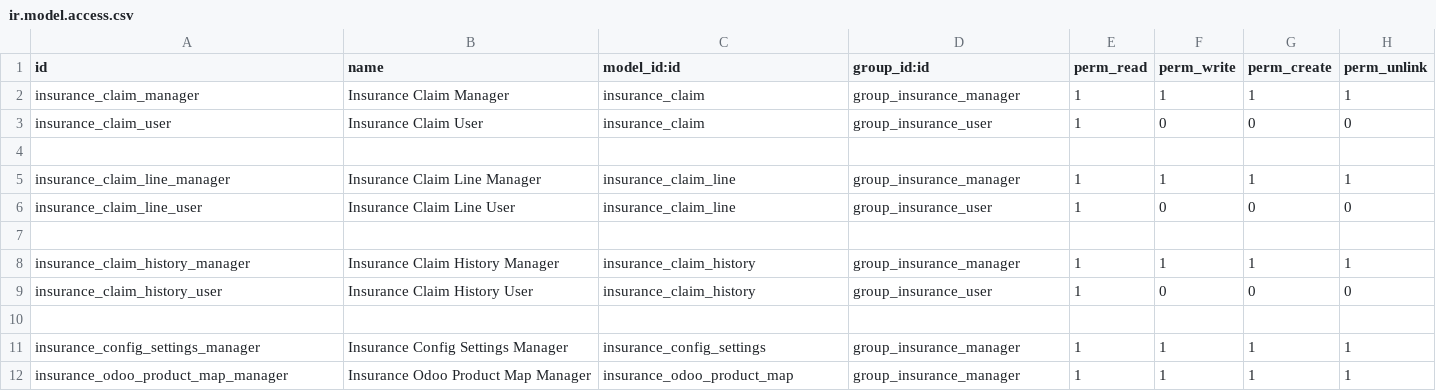
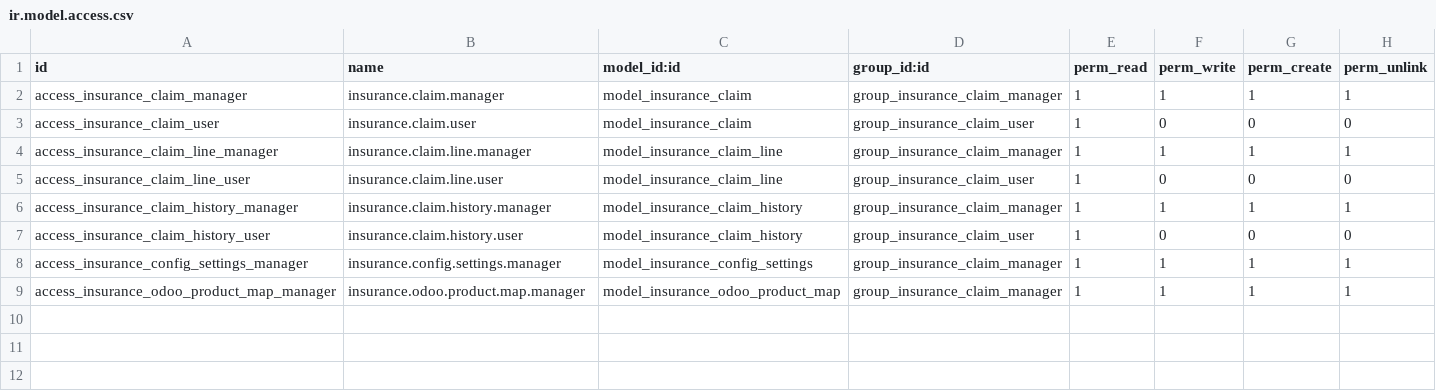
Before and after one commit to Bahmni/bahmni_insurance_odoo, a CSV file: security/ir.model.access.csv, drawn as a sheet.

Commit message:
Changes name and adds security option

```diff
--- a/security/ir.model.access.csv
+++ b/security/ir.model.access.csv
@@ -1,12 +1,9 @@
 id,name,model_id:id,group_id:id,perm_read,perm_write,perm_create,perm_unlink
-insurance_claim_manager,"Insurance Claim Manager",insurance_claim,group_insurance_manager,1,1,1,1
-insurance_claim_user,"Insurance Claim User",insurance_claim,group_insurance_user,1,0,0,0
-
-insurance_claim_line_manager,"Insurance Claim Line Manager",insurance_claim_line,group_insurance_manager,1,1,1,1
-insurance_claim_line_user,"Insurance Claim Line User",insurance_claim_line,group_insurance_user,1,0,0,0
-
-insurance_claim_history_manager,"Insurance Claim History Manager",insurance_claim_history,group_insurance_manager,1,1,1,1
-insurance_claim_history_user,"Insurance Claim History User",insurance_claim_history,group_insurance_user,1,0,0,0
-
-insurance_config_settings_manager,"Insurance Config Settings Manager",insurance_config_settings,group_insurance_manager,1,1,1,1
-insurance_odoo_product_map_manager,"Insurance Odoo Product Map Manager",insurance_odoo_product_map,group_insurance_manager,1,1,1,1
+access_insurance_claim_manager,insurance.claim.manager,model_insurance_claim,group_insurance_claim_manager,1,1,1,1
+access_insurance_claim_user,insurance.claim.user,model_insurance_claim,group_insurance_claim_user,1,0,0,0
+access_insurance_claim_line_manager,insurance.claim.line.manager,model_insurance_claim_line,group_insurance_claim_manager,1,1,1,1
+access_insurance_claim_line_user,insurance.claim.line.user,model_insurance_claim_line,group_insurance_claim_user,1,0,0,0
+access_insurance_claim_history_manager,insurance.claim.history.manager,model_insurance_claim_history,group_insurance_claim_manager,1,1,1,1
+access_insurance_claim_history_user,insurance.claim.history.user,model_insurance_claim_history,group_insurance_claim_user,1,0,0,0
+access_insurance_config_settings_manager,insurance.config.settings.manager,model_insurance_config_settings,group_insurance_claim_manager,1,1,1,1
+access_insurance_odoo_product_map_manager,insurance.odoo.product.map.manager,model_insurance_odoo_product_map,group_insurance_claim_manager,1,1,1,1
```
Also changed, not shown: 11 other files.
